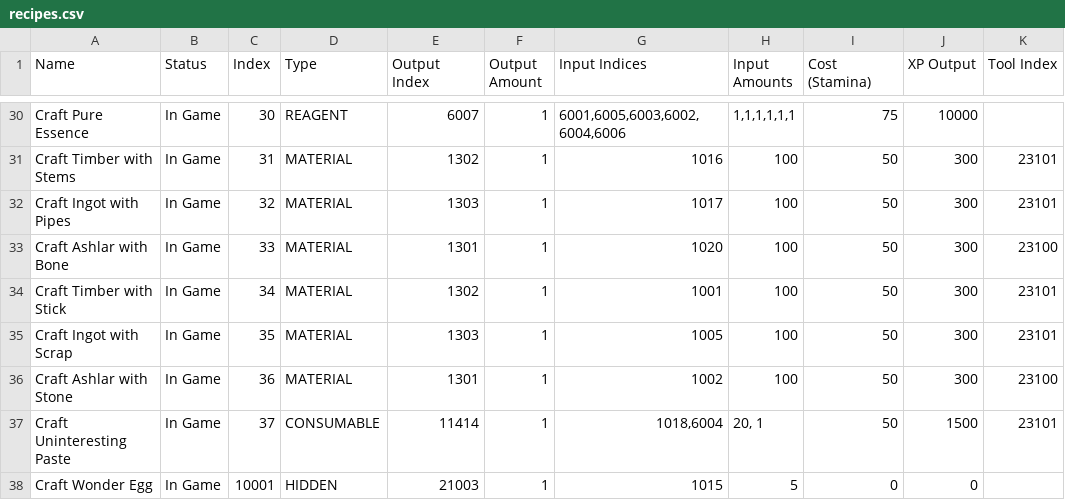
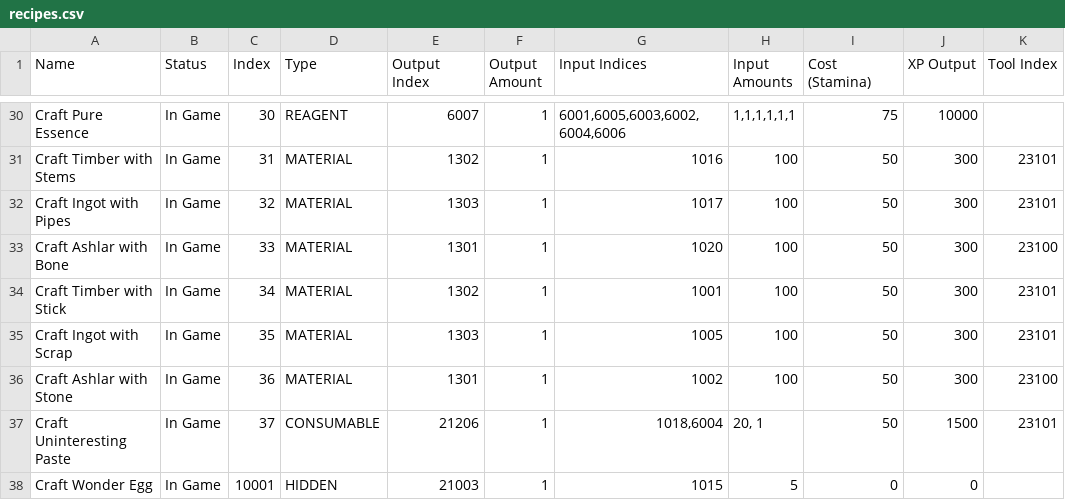
Before and after one commit to Asphodel-OS/kamigotchi, a CSV file: packages/contracts/deployment/world/data/crafting/recipes.csv, drawn as a sheet; only a part is shown, gaps mark what is left out; the diff names each change by its address in the sheet, - before the commit and + after, or states it on an @@ line.

Commit message:
more data updates

```diff
--- a/packages/contracts/deployment/world/data/crafting/recipes.csv
+++ b/packages/contracts/deployment/world/data/crafting/recipes.csv
-E37 (Output Index): 11414
+E37 (Output Index): 21206
```
Also changed, not shown: 4 other files.
